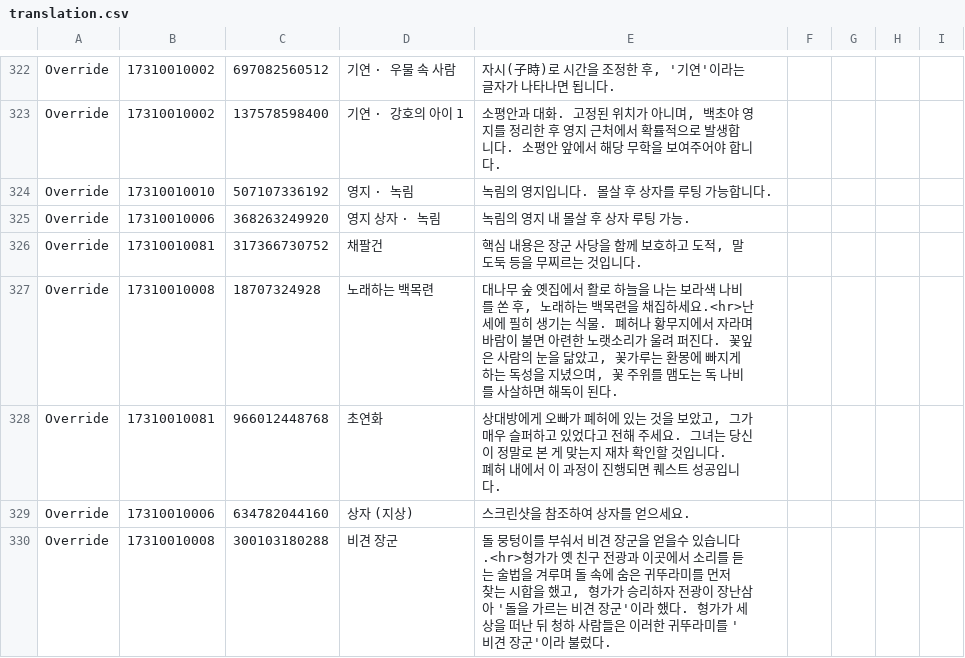
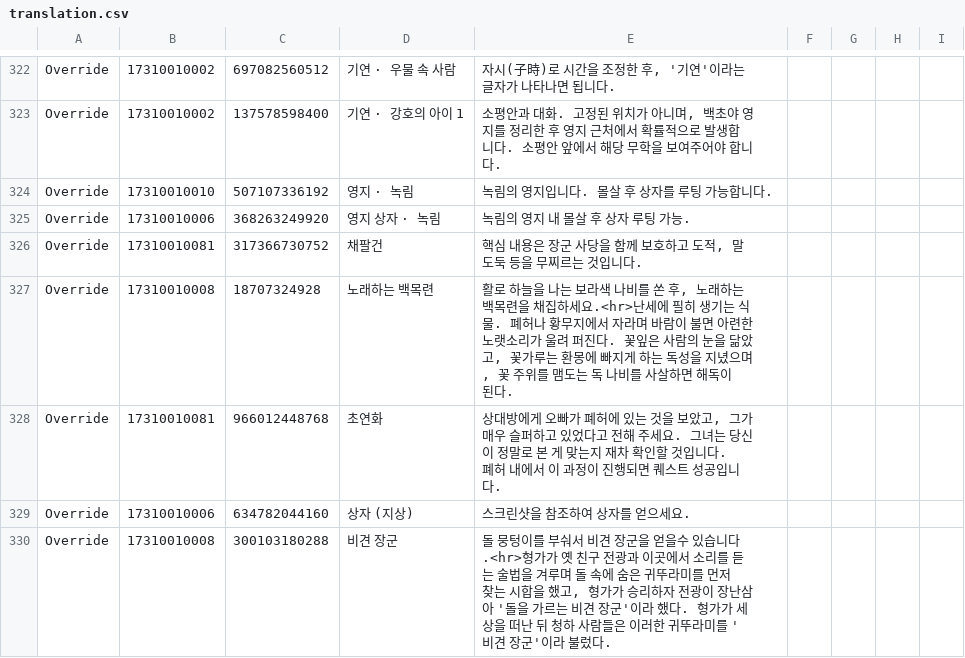
Before and after one commit to yhellos3327-eng/wwmkoreamap, a CSV file: translation.csv, drawn as a sheet; only a part is shown, gaps mark what is left out.

```diff
--- a/translation.csv
+++ b/translation.csv
@@ -326,3 +326,3 @@ Override,"17310010006","368263249920","영지 상자 · 녹림","녹림의 영
 Override,"17310010081","317366730752","채팔건","핵심 내용은 장군 사당을 함께 보호하고 도적, 말도둑 등을 무찌르는 것입니다."
-Override,"17310010008","18707324928","노래하는 백목련","대나무 숲 옛집에서 활로 하늘을 나는 보라색 나비를 쏜 후, 노래하는 백목련을 채집하세요.<hr>난세에 필히 생기는 식물. 폐허나 황무지에서 자라며 바람이 불면 아련한 노랫소리가 울려 퍼진다. 꽃잎은 사람의 눈을 닮았고, 꽃가루는 환몽에 빠지게 하는 독성을 지녔으며, 꽃 주위를 맴도는 독 나비를 사살하면 해독이 된다."
+Override,"17310010008","18707324928","노래하는 백목련","활로 하늘을 나는 보라색 나비를 쏜 후, 노래하는 백목련을 채집하세요.<hr>난세에 필히 생기는 식물. 폐허나 황무지에서 자라며 바람이 불면 아련한 노랫소리가 울려 퍼진다. 꽃잎은 사람의 눈을 닮았고, 꽃가루는 환몽에 빠지게 하는 독성을 지녔으며, 꽃 주위를 맴도는 독 나비를 사살하면 해독이 된다."
 Override,"17310010081","966012448768","초연화","상대방에게 오빠가 폐허에 있는 것을 보았고, 그가 매우 슬퍼하고 있었다고 전해 주세요. 그녀는 당신이 정말로 본 게 맞는지 재차 확인할 것입니다. 폐허 내에서 이 과정이 진행되면 퀘스트 성공입니다."
```
Also changed, not shown: translation2.csv, 9 other files.
